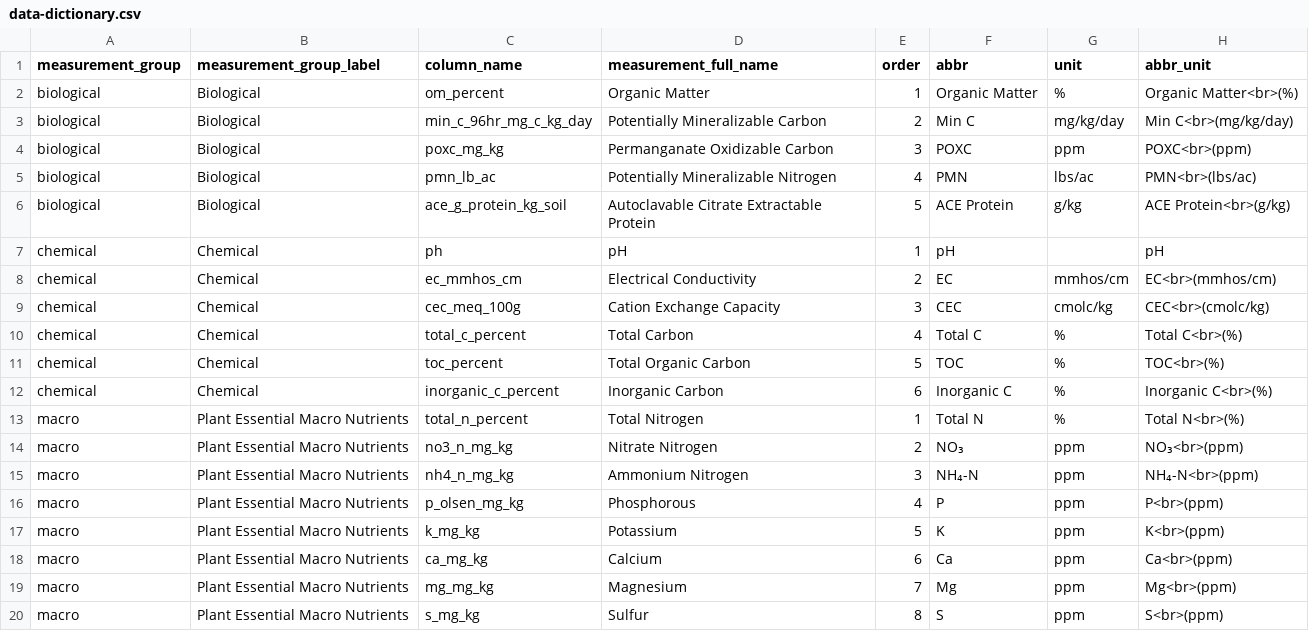
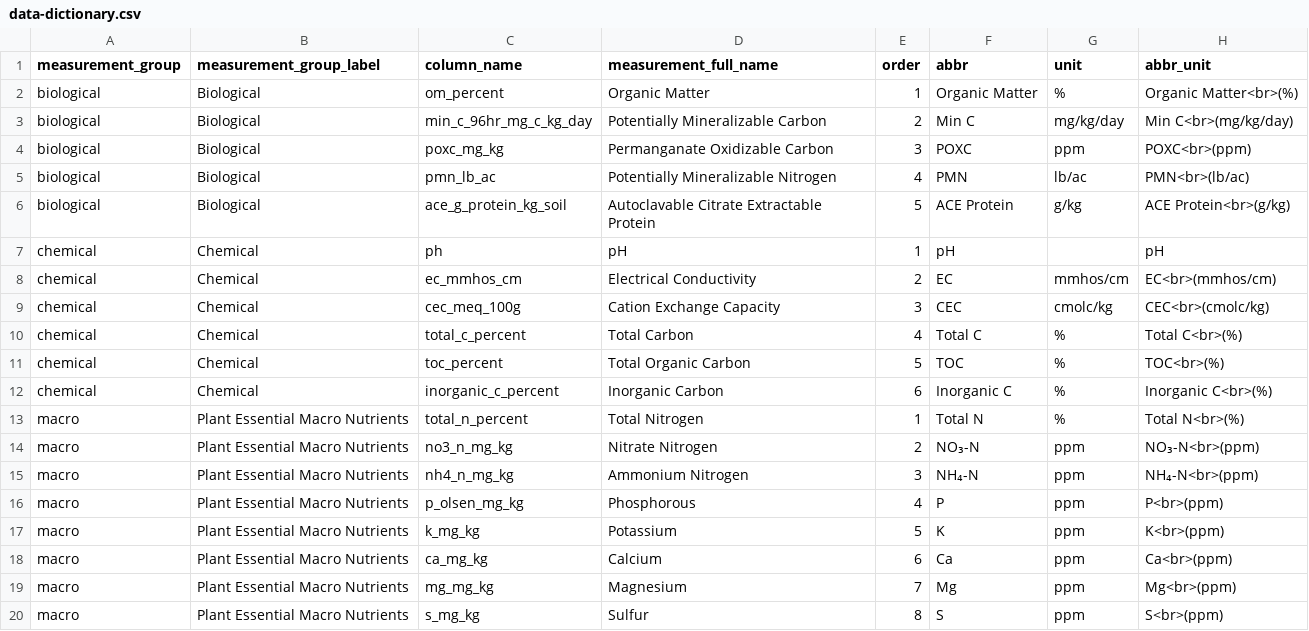
Before and after one commit to WA-Department-of-Agriculture/soils, a CSV file: inst/template/data/data-dictionary.csv, drawn as a sheet; only a part is shown.

Commit message:
Update data.
*Fix NO3 to NO3-N in data-dictionary.csv.
*Remove unnecessary measurement columns in washi-data.csv.
*Add tables and headers code to example_data.R.
*Change df-plot.RDS to df_plot.RDS.

```diff
--- a/inst/template/data/data-dictionary.csv
+++ b/inst/template/data/data-dictionary.csv
@@ -4,3 +4,3 @@ biological,Biological,min_c_96hr_mg_c_kg_day,Potentially Mineralizable Carbon,2,
 biological,Biological,poxc_mg_kg,Permanganate Oxidizable Carbon,3,POXC,ppm,POXC<br>(ppm)
-biological,Biological,pmn_lb_ac,Potentially Mineralizable Nitrogen,4,PMN,lbs/ac,PMN<br>(lbs/ac)
+biological,Biological,pmn_lb_ac,Potentially Mineralizable Nitrogen,4,PMN,lb/ac,PMN<br>(lb/ac)
 biological,Biological,ace_g_protein_kg_soil,Autoclavable Citrate Extractable Protein,5,ACE Protein,g/kg,ACE Protein<br>(g/kg)
@@ -13,3 +13,3 @@ chemical,Chemical,inorganic_c_percent,Inorganic Carbon,6,Inorganic C,%,Inorganic
 macro,Plant Essential Macro Nutrients,total_n_percent,Total Nitrogen,1,Total N,%,Total N<br>(%)
-macro,Plant Essential Macro Nutrients,no3_n_mg_kg,Nitrate Nitrogen,2,NO₃,ppm,NO₃<br>(ppm)
+macro,Plant Essential Macro Nutrients,no3_n_mg_kg,Nitrate Nitrogen,2,NO₃-N,ppm,NO₃-N<br>(ppm)
 macro,Plant Essential Macro Nutrients,nh4_n_mg_kg,Ammonium Nitrogen,3,NH₄-N,ppm,NH₄-N<br>(ppm)
```
Also changed, not shown: inst/template/data/washi-data.csv, 18 other files.
